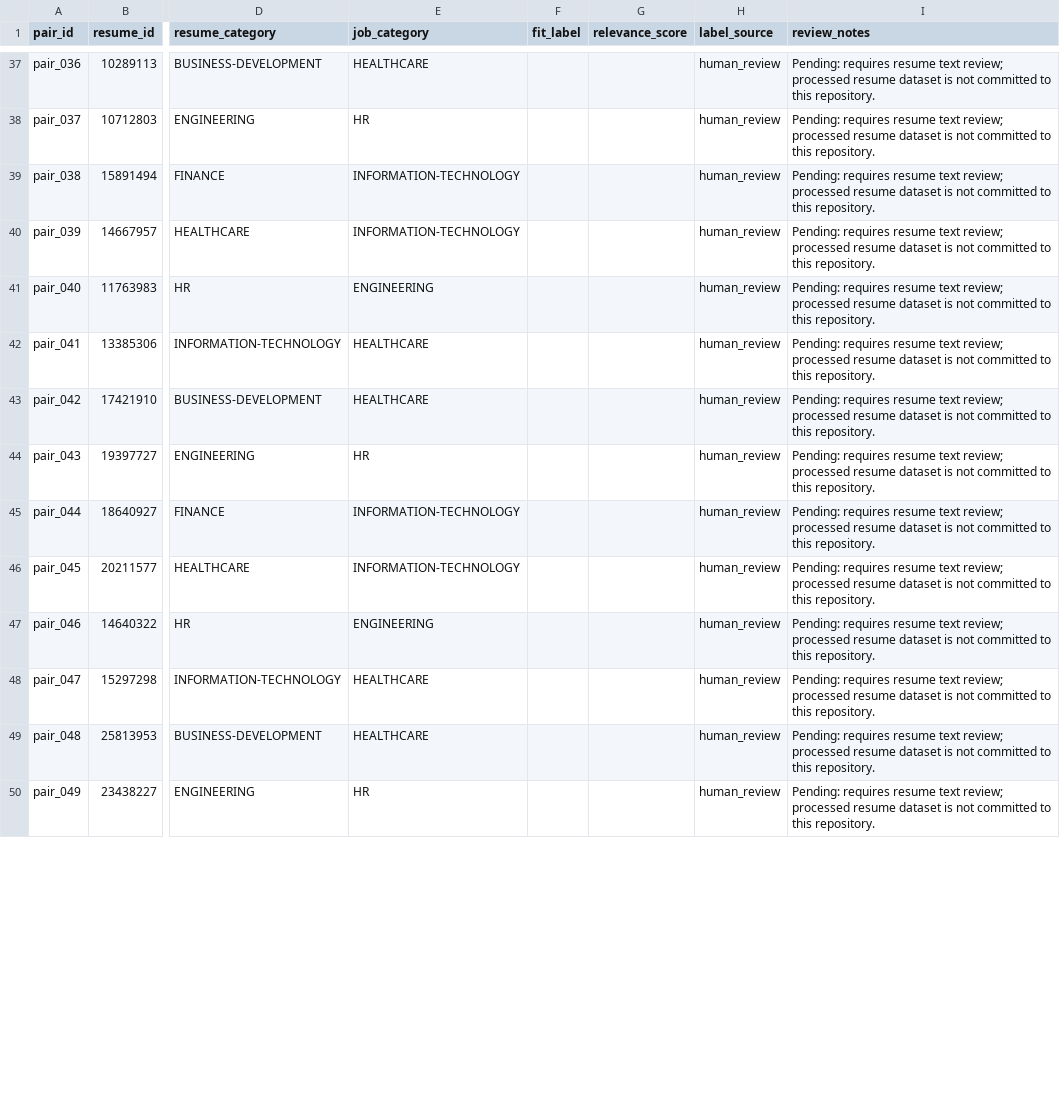
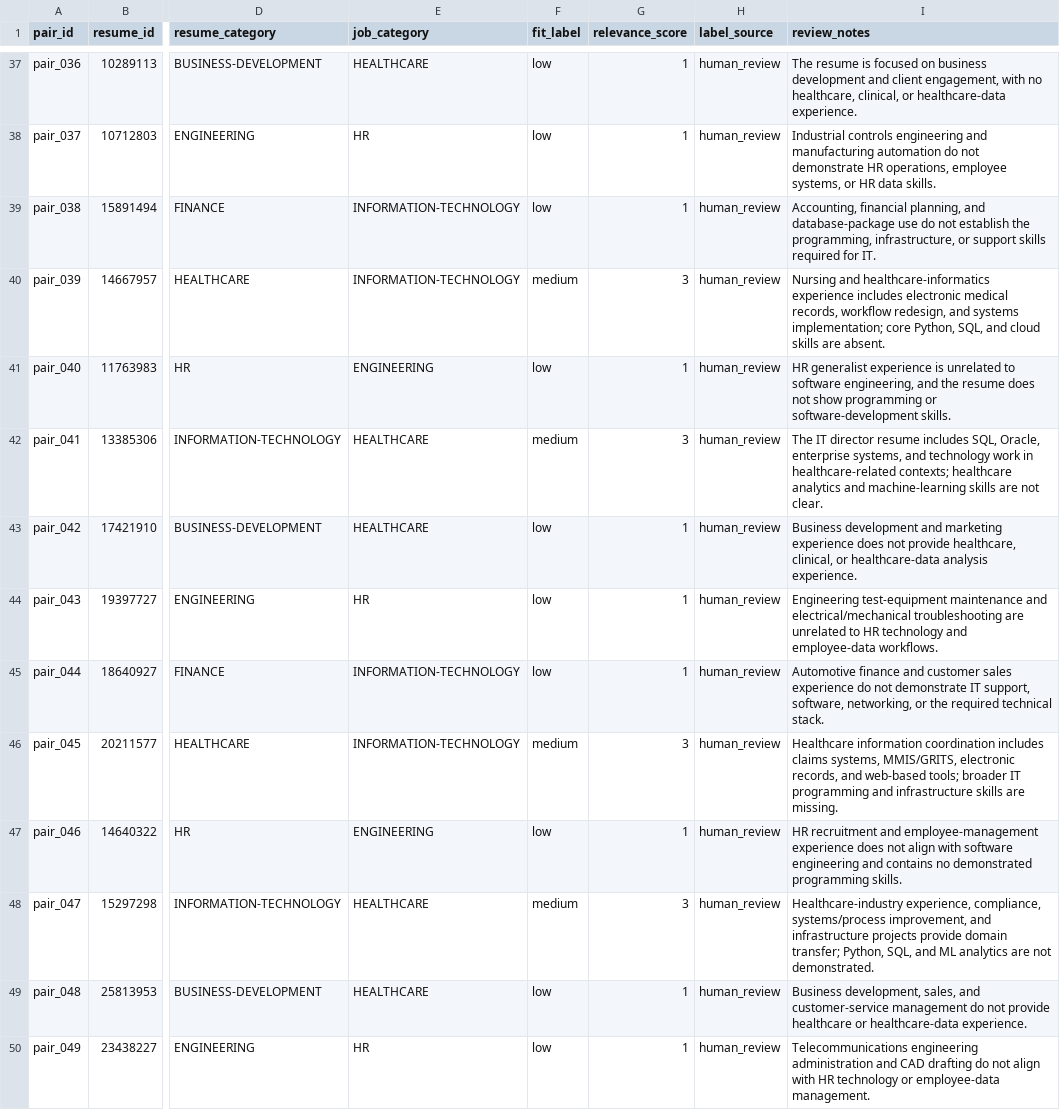
Before and after one commit to Shivam0176/Resume-Analysis-Using-NLP, a CSV file: data/evaluation/matching_pairs.review.csv, drawn as a sheet; only a part is shown, gaps mark what is left out; the diff covers the shown part only; the diff names each change by its address in the sheet, - before the commit and + after, or states it on an @@ line.

Commit message:
Complete manual review labels for 50 resume-job pairs

```diff
--- a/data/evaluation/matching_pairs.review.csv
+++ b/data/evaluation/matching_pairs.review.csv
-F37:F39 (fit_label): (empty)
+F37:F39 (fit_label): low
-G37:G39 (relevance_score): (empty)
+G37:G39 (relevance_score): 1
-I37 (review_notes): Pending: requires resume text review; processed resume dataset is not committed to this repository.
+I37 (review_notes): The resume is focused on business development and client engagement, with no healthcare, clinical, or healthcare-data experience.
-I38 (review_notes): Pending: requires resume text review; processed resume dataset is not committed to this repository.
+I38 (review_notes): Industrial controls engineering and manufacturing automation do not demonstrate HR operations, employee systems, or HR data skills.
-I39 (review_notes): Pending: requires resume text review; processed resume dataset is not committed to this repository.
+I39 (review_notes): Accounting, financial planning, and database-package use do not establish the programming, infrastructure, or support skills required for IT.
-F40 (fit_label): (empty)
+F40 (fit_label): medium
-G40 (relevance_score): (empty)
+G40 (relevance_score): 3
-I40 (review_notes): Pending: requires resume text review; processed resume dataset is not committed to this repository.
+I40 (review_notes): Nursing and healthcare-informatics experience includes electronic medical records, workflow redesign, and systems implementation; core Python, SQL, and cloud skills are absent.
-F41 (fit_label): (empty)
+F41 (fit_label): low
-G41 (relevance_score): (empty)
+G41 (relevance_score): 1
-I41 (review_notes): Pending: requires resume text review; processed resume dataset is not committed to this repository.
+I41 (review_notes): HR generalist experience is unrelated to software engineering, and the resume does not show programming or software-development skills.
-F42 (fit_label): (empty)
+F42 (fit_label): medium
-G42 (relevance_score): (empty)
+G42 (relevance_score): 3
-I42 (review_notes): Pending: requires resume text review; processed resume dataset is not committed to this repository.
+I42 (review_notes): The IT director resume includes SQL, Oracle, enterprise systems, and technology work in healthcare-related contexts; healthcare analytics and machine-learning skills are not clear.
-F43:F45 (fit_label): (empty)
+F43:F45 (fit_label): low
-G43:G45 (relevance_score): (empty)
+G43:G45 (relevance_score): 1
-I43 (review_notes): Pending: requires resume text review; processed resume dataset is not committed to this repository.
+I43 (review_notes): Business development and marketing experience does not provide healthcare, clinical, or healthcare-data analysis experience.
-I44 (review_notes): Pending: requires resume text review; processed resume dataset is not committed to this repository.
+I44 (review_notes): Engineering test-equipment maintenance and electrical/mechanical troubleshooting are unrelated to HR technology and employee-data workflows.
-I45 (review_notes): Pending: requires resume text review; processed resume dataset is not committed to this repository.
+I45 (review_notes): Automotive finance and customer sales experience do not demonstrate IT support, software, networking, or the required technical stack.
-F46 (fit_label): (empty)
+F46 (fit_label): medium
-G46 (relevance_score): (empty)
+G46 (relevance_score): 3
-I46 (review_notes): Pending: requires resume text review; processed resume dataset is not committed to this repository.
+I46 (review_notes): Healthcare information coordination includes claims systems, MMIS/GRITS, electronic records, and web-based tools; broader IT programming and infrastructure skills are missing.
-F47 (fit_label): (empty)
+F47 (fit_label): low
-G47 (relevance_score): (empty)
+G47 (relevance_score): 1
-I47 (review_notes): Pending: requires resume text review; processed resume dataset is not committed to this repository.
+I47 (review_notes): HR recruitment and employee-management experience does not align with software engineering and contains no demonstrated programming skills.
-F48 (fit_label): (empty)
+F48 (fit_label): medium
-G48 (relevance_score): (empty)
+G48 (relevance_score): 3
-I48 (review_notes): Pending: requires resume text review; processed resume dataset is not committed to this repository.
+I48 (review_notes): Healthcare-industry experience, compliance, systems/process improvement, and infrastructure projects provide domain transfer; Python, SQL, and ML analytics are not demonstrated.
-F49:F50 (fit_label): (empty)
+F49:F50 (fit_label): low
-G49:G50 (relevance_score): (empty)
+G49:G50 (relevance_score): 1
-I49 (review_notes): Pending: requires resume text review; processed resume dataset is not committed to this repository.
+I49 (review_notes): Business development, sales, and customer-service management do not provide healthcare or healthcare-data experience.
-I50 (review_notes): Pending: requires resume text review; processed resume dataset is not committed to this repository.
+I50 (review_notes): Telecommunications engineering administration and CAD drafting do not align with HR technology or employee-data management.
```
Also changed, not shown: 108 edited cells elsewhere in this file.
